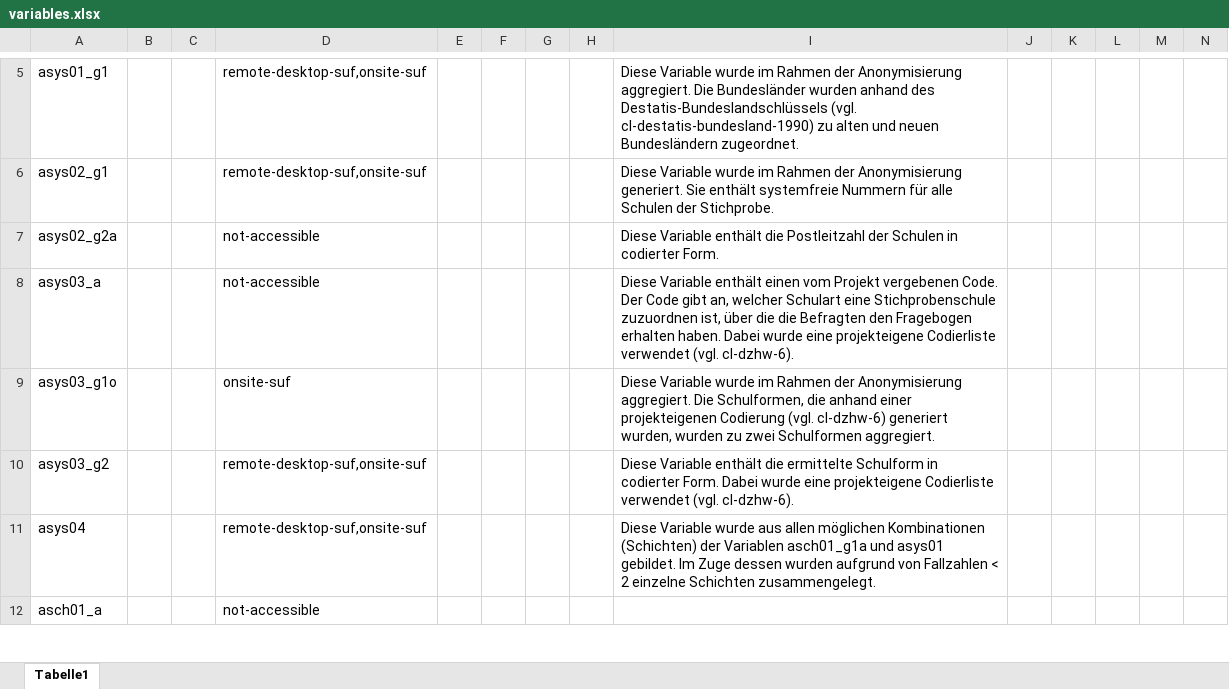
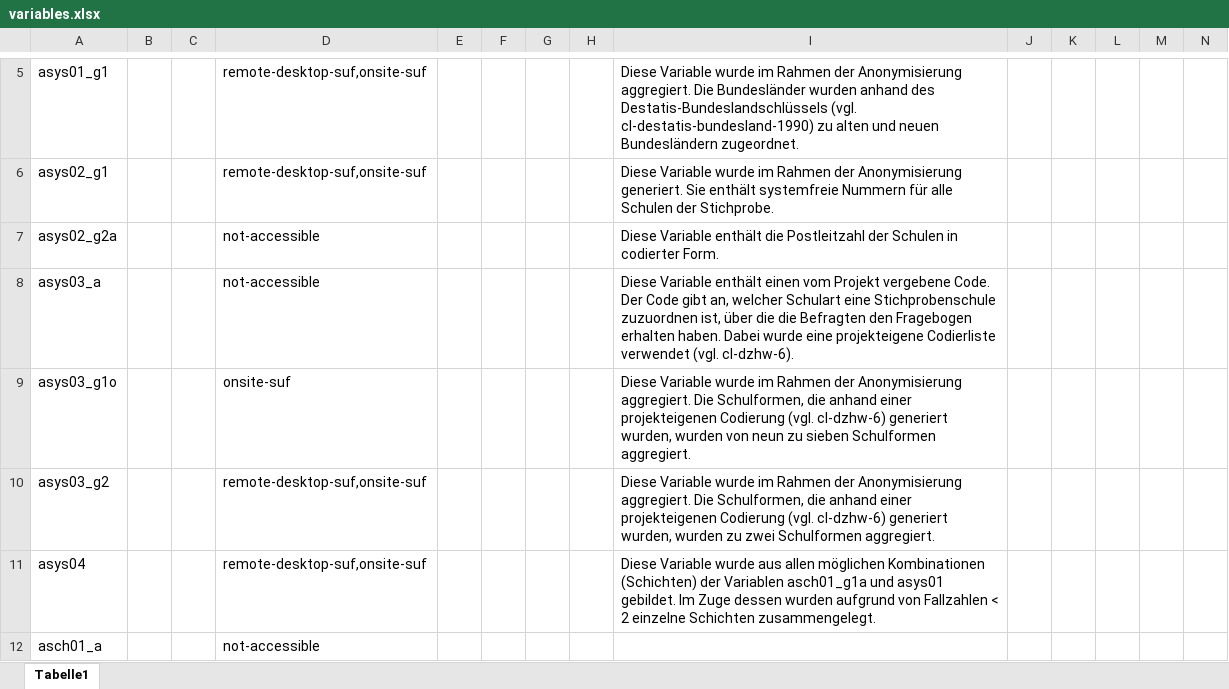
Before and after one commit to dzhw/gsl2008-metadata, an Excel workbook: data/variables/ds1/variables.xlsx, sheet Tabelle1, drawn as a sheet; only a part is shown, gaps mark what is left out; values as stored, in another font and other column widths than the file's, no borders; the diff names each change by its address in the sheet, - before the commit and + after, or states it on an @@ line.

Commit message:
Generierungsregel asys03_g1 und _g2 angepasst

```diff
--- a/data/variables/ds1/variables.xlsx (sheet Tabelle1)
+++ b/data/variables/ds1/variables.xlsx (sheet Tabelle1)
-I8: …vom Projekt vergebenen Code. Der…
+I8: …vom Projekt vergebene Code. Der…
-I9: …wurden, wurden zu zwei Schulformen aggregiert.
+I9: …wurden, wurden von neun zu sieben Schulformen aggregiert.
-I10: Diese Variable enthält die ermittelte Schulform in codierter Form. Dabei wurde eine projekteigene Codierliste verwendet (vgl. cl-dzhw-6).
+I10: Diese Variable wurde im Rahmen der Anonymisierung aggregiert. Die Schulformen, die anhand einer projekteigenen Codierung (vgl. cl-dzhw-6) generiert wurden, wurden zu zwei Schulformen aggregiert.
```
